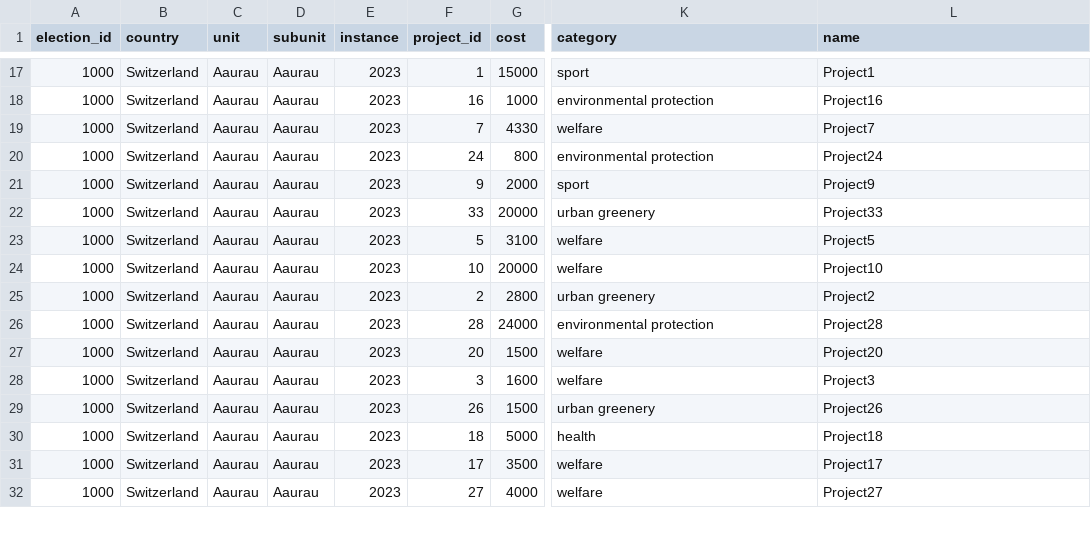
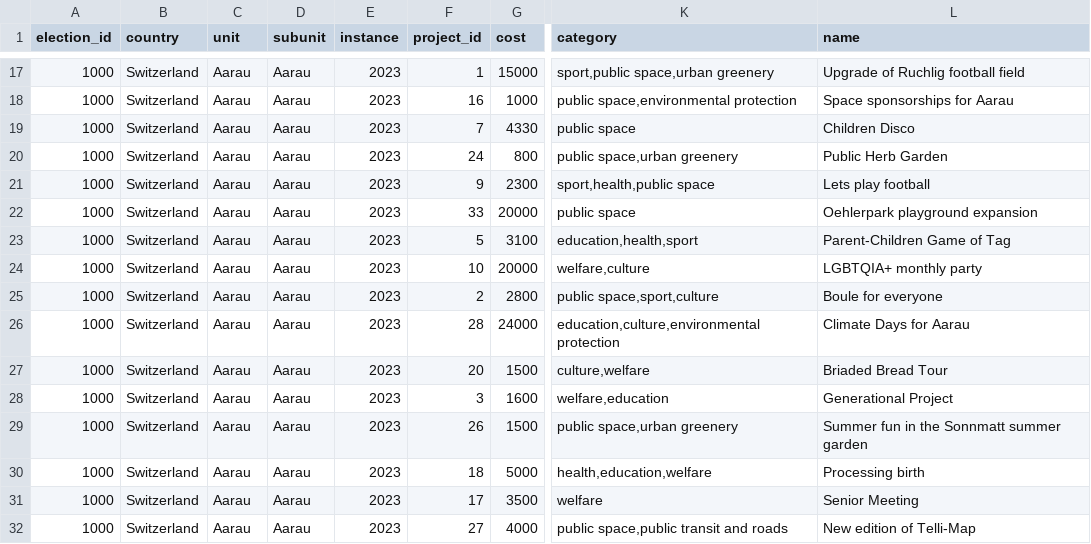
Before and after one commit to TDI-Lab/Impact-Analysis-Participatory-Budgeting, a CSV file: projects_aarau.csv, drawn as a sheet; only a part is shown, gaps mark what is left out; the diff covers the shown part only; the diff names each change by its address in the sheet, - before the commit and + after, or states it on an @@ line.

Commit message:
Updated project labels for Aarau + an updated price for a project

```diff
--- a/projects_aarau.csv
+++ b/projects_aarau.csv
-C17:C32 (unit): Aaurau
+C17:C32 (unit): Aarau
-D17:D32 (subunit): Aaurau
+D17:D32 (subunit): Aarau
-K17 (category): sport
+K17 (category): sport,public space,urban greenery
-L17 (name): Project1
+L17 (name): Upgrade of Ruchlig football field
-K18 (category): environmental protection
+K18 (category): public space,environmental protection
-L18 (name): Project16
+L18 (name): Space sponsorships for Aarau
-K19 (category): welfare
+K19 (category): public space
-L19 (name): Project7
+L19 (name): Children Disco
-K20 (category): environmental protection
+K20 (category): public space,urban greenery
-L20 (name): Project24
+L20 (name): Public Herb Garden
-G21 (cost): 2000
+G21 (cost): 2300
-K21 (category): sport
+K21 (category): sport,health,public space
-L21 (name): Project9
+L21 (name): Lets play football
-K22 (category): urban greenery
+K22 (category): public space
-L22 (name): Project33
+L22 (name): Oehlerpark playground expansion
-K23 (category): welfare
+K23 (category): education,health,sport
-L23 (name): Project5
+L23 (name): Parent-Children Game of Tag
-K24 (category): welfare
+K24 (category): welfare,culture
-L24 (name): Project10
+L24 (name): LGBTQIA+ monthly party
-K25 (category): urban greenery
+K25 (category): public space,sport,culture
-L25 (name): Project2
+L25 (name): Boule for everyone
-K26 (category): environmental protection
+K26 (category): education,culture,environmental protection
-L26 (name): Project28
+L26 (name): Climate Days for Aarau
-K27 (category): welfare
+K27 (category): culture,welfare
-L27 (name): Project20
+L27 (name): Briaded Bread Tour
-K28 (category): welfare
+K28 (category): welfare,education
-L28 (name): Project3
+L28 (name): Generational Project
-K29 (category): urban greenery
+K29 (category): public space,urban greenery
-L29 (name): Project26
+L29 (name): Summer fun in the Sonnmatt summer garden
-K30 (category): health
+K30 (category): health,education,welfare
-L30 (name): Project18
+L30 (name): Processing birth
-L31 (name): Project17
+L31 (name): Senior Meeting
-K32 (category): welfare
+K32 (category): public space,public transit and roads
-L32 (name): Project27
+L32 (name): New edition of Telli-Map
```
Also changed, not shown: 66 edited cells elsewhere in this file.
